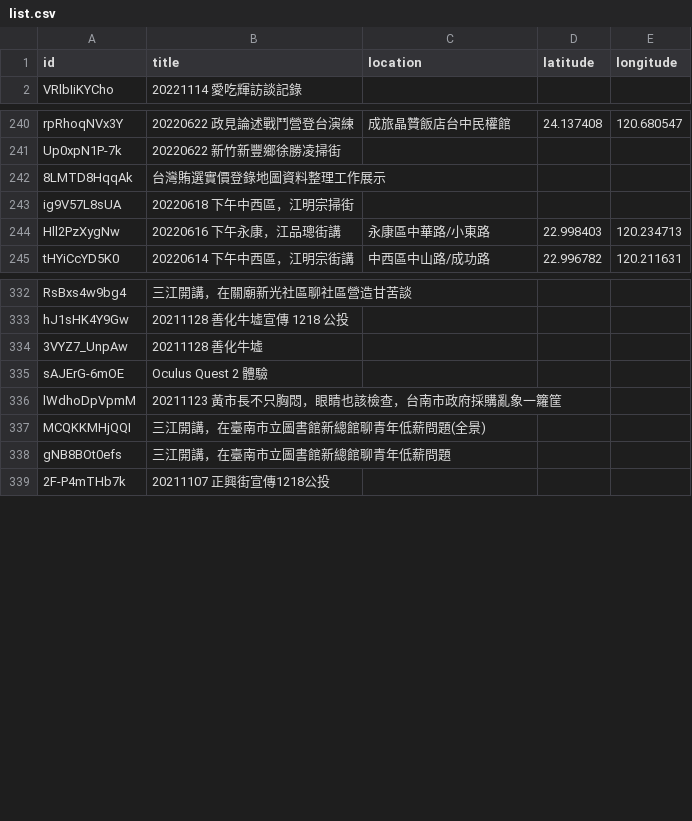
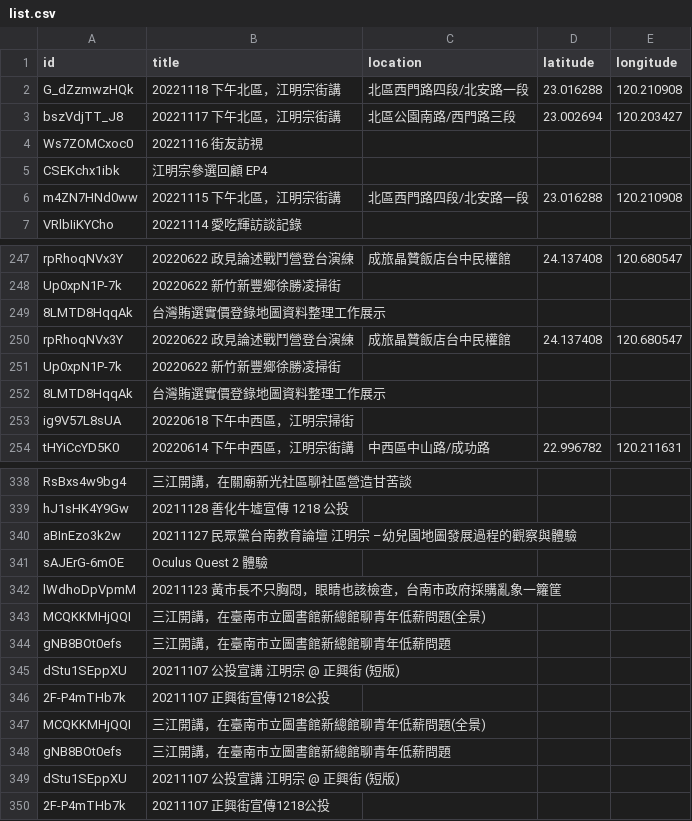
Before and after one commit to kiang/tainan.olc.tw, a CSV file: docs/json/youtube/list.csv, drawn as a sheet; only a part is shown, gaps mark what is left out; removed rows and columns are numbered as before the commit, all else as after; the diff covers the shown part only; the diff names each change by its address in the sheet, - before the commit and + after, or states it on an @@ line.

```diff
--- a/docs/json/youtube/list.csv
+++ b/docs/json/youtube/list.csv
+row 2: G_dZzmwzHQk | 20221118 下午北區，江明宗街講 | 北區西門路四段/北安路一段 | 23.016288 | 120.210908
+row 3: bszVdjTT_J8 | 20221117 下午北區，江明宗街講 | 北區公園南路/西門路三段 | 23.002694 | 120.203427
+row 4: Ws7ZOMCxoc0 | 20221116 街友訪視
+row 5: CSEKchx1ibk | 江明宗參選回顧 EP4
+row 6: m4ZN7HNd0ww | 20221115 下午北區，江明宗街講 | 北區西門路四段/北安路一段 | 23.016288 | 120.210908
+row 250: rpRhoqNVx3Y | 20220622 政見論述戰鬥營登台演練 | 成旅晶贊飯店台中民權館 | 24.137408 | 120.680547
+row 251: Up0xpN1P-7k | 20220622 新竹新豐鄉徐勝凌掃街
+row 252: 8LMTD8HqqAk | 台灣賄選實價登錄地圖資料整理工作展示
-row 244: Hll2PzXygNw | 20220616 下午永康，江品璁街講 | 永康區中華路/小東路 | 22.998403 | 120.234713
-row 334: 3VYZ7_UnpAw | 20211128 善化牛墟
+row 340: aBInEzo3k2w | 20211127 民眾黨台南教育論壇 江明宗 –幼兒園地圖發展過程的觀察與體驗
+row 345: dStu1SEppXU | 20211107 公投宣講 江明宗 @ 正興街 (短版)
+row 346: 2F-P4mTHb7k | 20211107 正興街宣傳1218公投
+row 347: MCQKKMHjQQI | 三江開講，在臺南市立圖書館新總館聊青年低薪問題(全景)
+row 348: gNB8BOt0efs | 三江開講，在臺南市立圖書館新總館聊青年低薪問題
+row 349: dStu1SEppXU | 20211107 公投宣講 江明宗 @ 正興街 (短版)
```
Also changed, not shown: 14 added rows and 20 removed rows elsewhere in this file, 17 other files.
